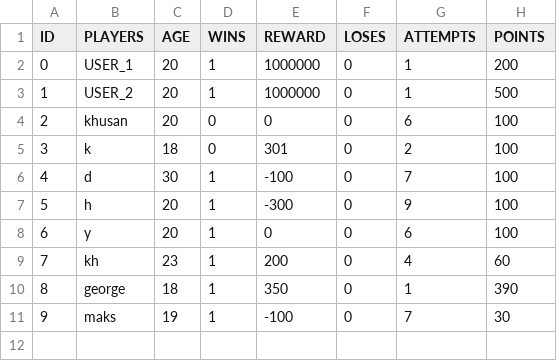
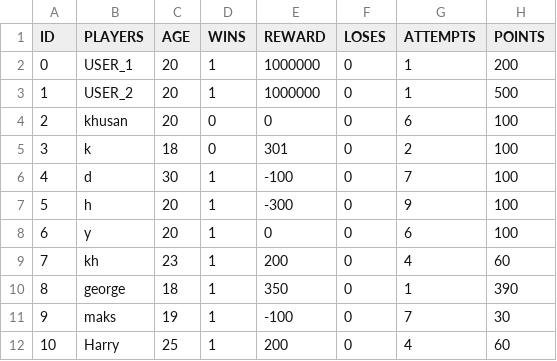
Before and after one commit to inforgstr/FSPR4-22, a CSV file: Semester_2/Lesson_2/file.csv, drawn as a sheet; the diff names each change by its address in the sheet, - before the commit and + after, or states it on an @@ line.

```diff
--- a/Semester_2/Lesson_2/file.csv
+++ b/Semester_2/Lesson_2/file.csv
+row 12: 10 | Harry | 25 | 1 | 200 | 0 | 4 | 60
```
Also changed, not shown: 2 other files.
